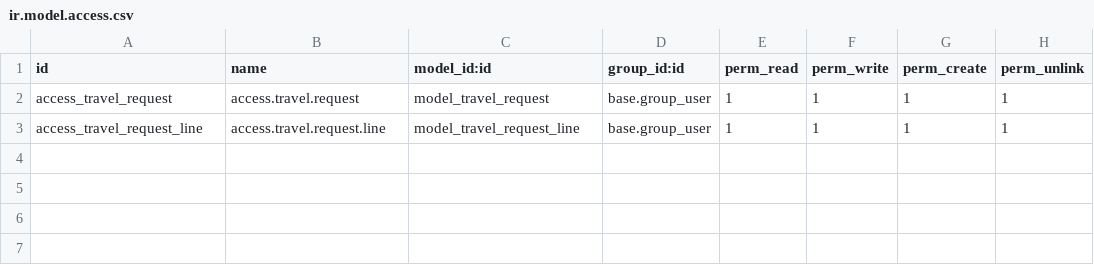
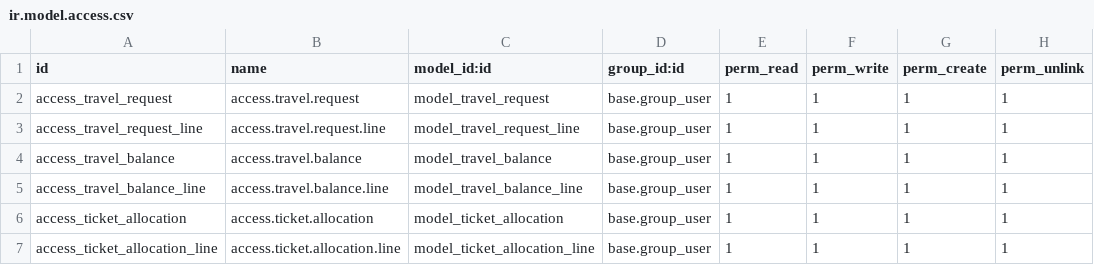
Before and after one commit to farhanrashad/demo-igt0, a CSV file: de_travel_request/security/ir.model.access.csv, drawn as a sheet.

```diff
--- a/de_travel_request/security/ir.model.access.csv
+++ b/de_travel_request/security/ir.model.access.csv
@@ -3 +3,5 @@ access_travel_request,access.travel.request,model_travel_request,base.group_user
 access_travel_request_line,access.travel.request.line,model_travel_request_line,base.group_user,1,1,1,1
+access_travel_balance,access.travel.balance,model_travel_balance,base.group_user,1,1,1,1
+access_travel_balance_line,access.travel.balance.line,model_travel_balance_line,base.group_user,1,1,1,1
+access_ticket_allocation,access.ticket.allocation,model_ticket_allocation,base.group_user,1,1,1,1
+access_ticket_allocation_line,access.ticket.allocation.line,model_ticket_allocation_line,base.group_user,1,1,1,1
```
Also changed, not shown: 8 other files.
